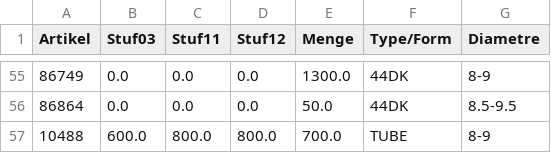
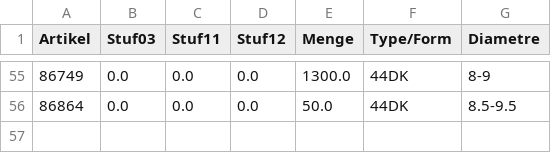
Before and after one commit to CryKun-Sudo/flying-dog-beers, a CSV file: local_data/sheet2.csv, drawn as a sheet; only a part is shown, gaps mark what is left out; the diff names each change by its address in the sheet, - before the commit and + after, or states it on an @@ line.

Commit message:
python update 0

```diff
--- a/local_data/sheet2.csv
+++ b/local_data/sheet2.csv
-row 57: 10488 | 600.0 | 800.0 | 800.0 | 700.0 | TUBE | 8-9
```
